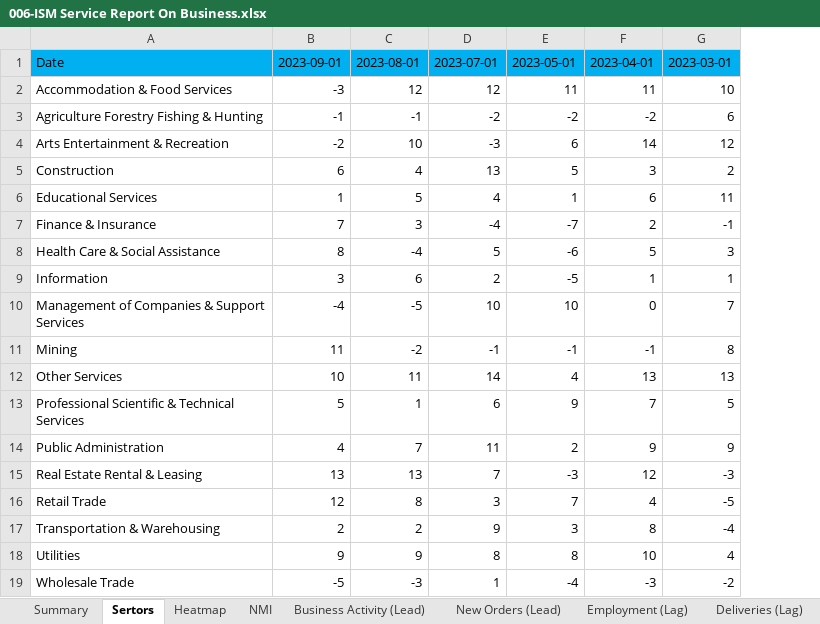
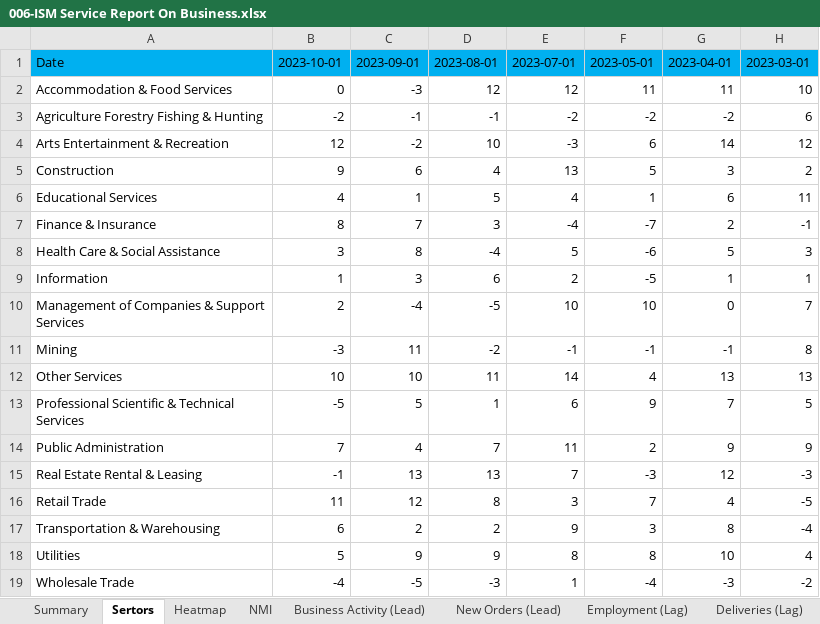
Before and after one commit to Necksus/TradingData, an Excel workbook: Excel/006-ISM Service Report On Business.xlsx, sheet Sertors, drawn as a sheet; only a part is shown; values as stored, in another font and other column widths than the file's, no borders; conditional formats and table styles not drawn; the diff names each change by its address in the sheet, - before the commit and + after, or states it on an @@ line.

```diff
--- a/Excel/006-ISM Service Report On Business.xlsx (sheet Sertors)
+++ b/Excel/006-ISM Service Report On Business.xlsx (sheet Sertors)
+column D, rows 1-19: 2023-08-01 | 12 | -1 | 10 | 4 | 5 | 3 | -4 | 6 | -5 | -2 | 11 | 1 | 7 | 13 | 8 | 2 | 9 | -3
-B1: 2023-09-01
+B1: 2023-10-01
-C1: 2023-08-01
+C1: 2023-09-01
-B2: -3
+B2: 0
-C2: 12
+C2: -3
-B3: -1
+B3: -2
-B4: -2
+B4: 12
-C4: 10
+C4: -2
-B5: 6
+B5: 9
-C5: 4
+C5: 6
-B6: 1
+B6: 4
-C6: 5
+C6: 1
-B7: 7
+B7: 8
-C7: 3
+C7: 7
-B8: 8
+B8: 3
-C8: -4
+C8: 8
-B9: 3
+B9: 1
-C9: 6
+C9: 3
-B10: -4
+B10: 2
-C10: -5
+C10: -4
-B11: 11
+B11: -3
-C11: -2
+C11: 11
-C12: 11
+C12: 10
-B13: 5
+B13: -5
-C13: 1
+C13: 5
-B14: 4
+B14: 7
-C14: 7
+C14: 4
-B15: 13
+B15: -1
-B16: 12
+B16: 11
-C16: 8
+C16: 12
-B17: 2
+B17: 6
-B18: 9
+B18: 5
-B19: -5
+B19: -4
-C19: -3
+C19: -5
```
Also changed, not shown: sheet Heatmap, sheet Deliveries (Lag), sheet Business Activity (Lead), sheet New Orders (Lead), sheet Inv. Sentiment, sheet Employment (Lag), 6 more sheets, formulas that keep their value, charts or pictures, Excel/002-US Bonds.xlsx, Excel/003-Corporate Bonds.xlsx, 27 other files.
